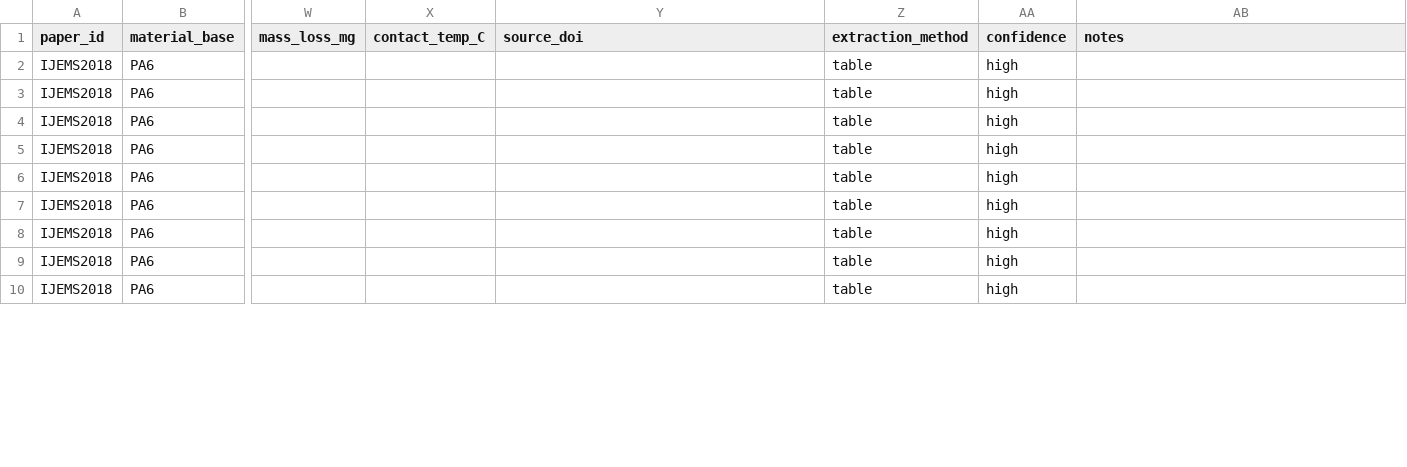
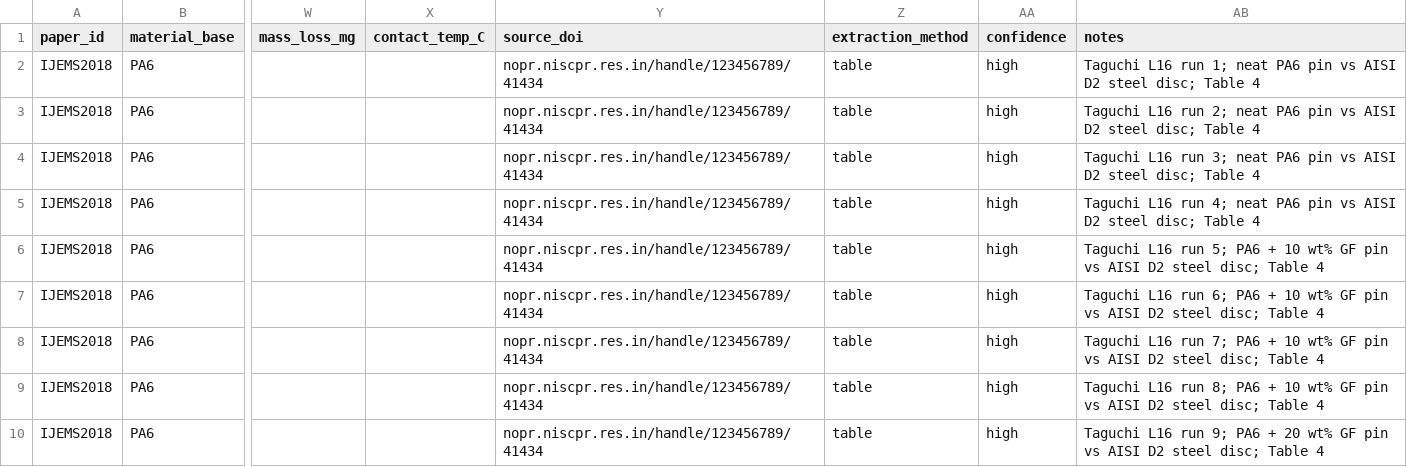
Before and after one commit to M-A-SAIADITHYAA/tribologyanalyser, a CSV file: data/raw_llm/IJEMS2018_llm.csv, drawn as a sheet; only a part is shown, gaps mark what is left out; the diff covers the shown part only; the diff names each change by its address in the sheet, - before the commit and + after, or states it on an @@ line.

```diff
--- a/data/raw_llm/IJEMS2018_llm.csv
+++ b/data/raw_llm/IJEMS2018_llm.csv
-Y2:Y10 (source_doi): (empty)
+Y2:Y10 (source_doi): nopr.niscpr.res.in/handle/123456789/41434
-AB2 (notes): (empty)
+AB2 (notes): Taguchi L16 run 1; neat PA6 pin vs AISI D2 steel disc; Table 4
-AB3 (notes): (empty)
+AB3 (notes): Taguchi L16 run 2; neat PA6 pin vs AISI D2 steel disc; Table 4
-AB4 (notes): (empty)
+AB4 (notes): Taguchi L16 run 3; neat PA6 pin vs AISI D2 steel disc; Table 4
-AB5 (notes): (empty)
+AB5 (notes): Taguchi L16 run 4; neat PA6 pin vs AISI D2 steel disc; Table 4
-AB6 (notes): (empty)
+AB6 (notes): Taguchi L16 run 5; PA6 + 10 wt% GF pin vs AISI D2 steel disc; Table 4
-AB7 (notes): (empty)
+AB7 (notes): Taguchi L16 run 6; PA6 + 10 wt% GF pin vs AISI D2 steel disc; Table 4
-AB8 (notes): (empty)
+AB8 (notes): Taguchi L16 run 7; PA6 + 10 wt% GF pin vs AISI D2 steel disc; Table 4
-AB9 (notes): (empty)
+AB9 (notes): Taguchi L16 run 8; PA6 + 10 wt% GF pin vs AISI D2 steel disc; Table 4
-AB10 (notes): (empty)
+AB10 (notes): Taguchi L16 run 9; PA6 + 20 wt% GF pin vs AISI D2 steel disc; Table 4
```
Also changed, not shown: 2 added rows and 14 edited cells elsewhere in this file, data/raw_llm/GFRPA6PV2023_llm.csv, data/raw_llm/GNPCFPBO2019_llm.csv, 11 other files.
